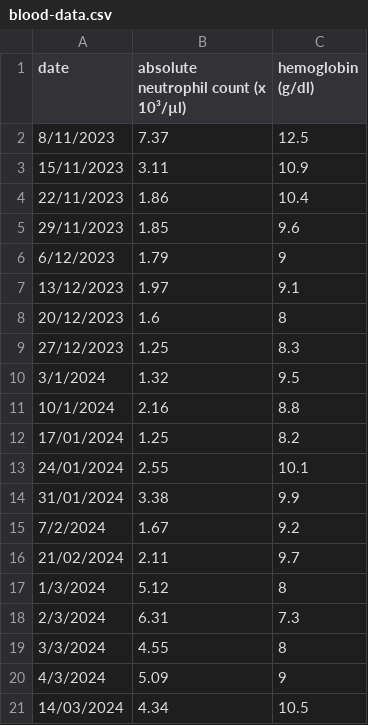
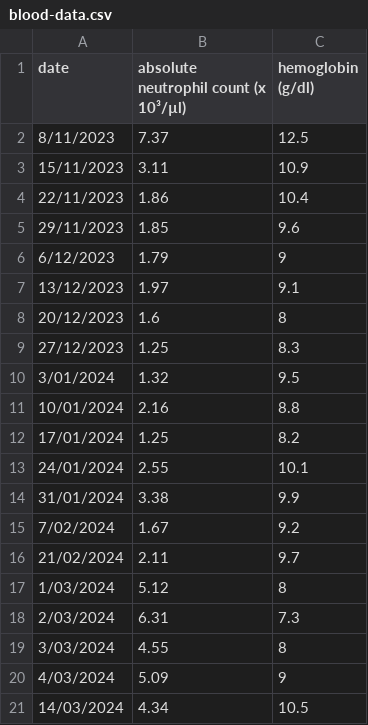
Before and after one commit to pcmasuzzo/pcmasuzzo.github.io, a CSV file: data/blood-data.csv, drawn as a sheet.

```diff
--- a/data/blood-data.csv
+++ b/data/blood-data.csv
@@ -9,4 +9,4 @@ date,absolute neutrophil count (x 10³/µl),hemoglobin (g/dl)
 27/12/2023,1.25,8.3
-3/1/2024,1.32,9.5
-10/1/2024,2.16,8.8
+3/01/2024,1.32,9.5
+10/01/2024,2.16,8.8
 17/01/2024,1.25,8.2
@@ -14,8 +14,8 @@ date,absolute neutrophil count (x 10³/µl),hemoglobin (g/dl)
 31/01/2024,3.38,9.9
-7/2/2024,1.67,9.2
+7/02/2024,1.67,9.2
 21/02/2024,2.11,9.7
-1/3/2024,5.12,8
-2/3/2024,6.31,7.3
-3/3/2024,4.55,8
-4/3/2024,5.09,9
+1/03/2024,5.12,8
+2/03/2024,6.31,7.3
+3/03/2024,4.55,8
+4/03/2024,5.09,9
 14/03/2024,4.34,10.5
```
Also changed, not shown: 1 other file.
